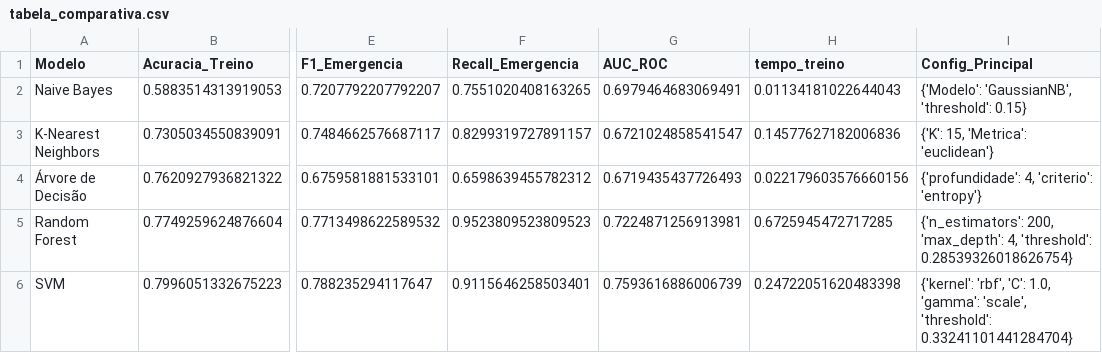
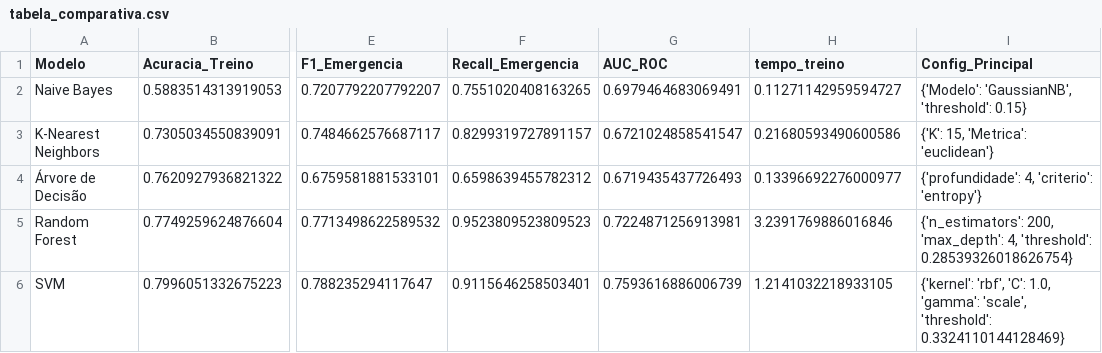
Before and after one commit to CamilaFernandaLima/sistema_triagem_hospitalar_trabalhoIA, a CSV file: resultados/comparacao/tabela_comparativa.csv, drawn as a sheet; only a part is shown, gaps mark what is left out; the diff names each change by its address in the sheet, - before the commit and + after, or states it on an @@ line.

Commit message:
novos tempos

```diff
--- a/resultados/comparacao/tabela_comparativa.csv
+++ b/resultados/comparacao/tabela_comparativa.csv
-H2 (tempo_treino): 0.01134181022644043
+H2 (tempo_treino): 0.11271142959594727
-H3 (tempo_treino): 0.14577627182006836
+H3 (tempo_treino): 0.21680593490600586
-H4 (tempo_treino): 0.022179603576660156
+H4 (tempo_treino): 0.13396692276000977
-H5 (tempo_treino): 0.6725945472717285
+H5 (tempo_treino): 3.2391769886016846
-H6 (tempo_treino): 0.24722051620483398
+H6 (tempo_treino): 1.2141032218933105
-I6 (Config_Principal): …'scale', 'threshold': 0.33241101441284704}
+I6 (Config_Principal): …'scale', 'threshold': 0.3324110144128469}
```
Also changed, not shown: 33 other files.
